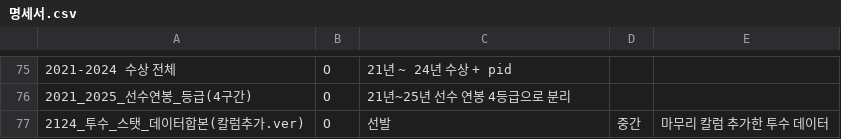
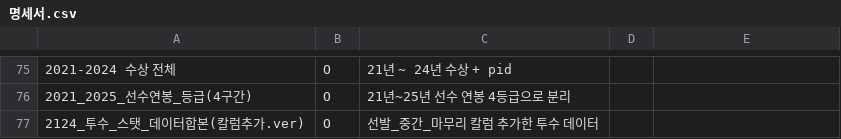
Before and after one commit to 13Datathon/datathon, a CSV file: 명세서.csv, drawn as a sheet; only a part is shown, gaps mark what is left out; the diff names each change by its address in the sheet, - before the commit and + after, or states it on an @@ line.

Commit message:
Update 명세서.csv

```diff
--- a/명세서.csv
+++ b/명세서.csv
-C77: 선발
+C77: 선발_중간_마무리 칼럼 추가한 투수 데이터
-D77: 중간
+D77: (empty)
-E77: 마무리 칼럼 추가한 투수 데이터
+E77: (empty)
```
